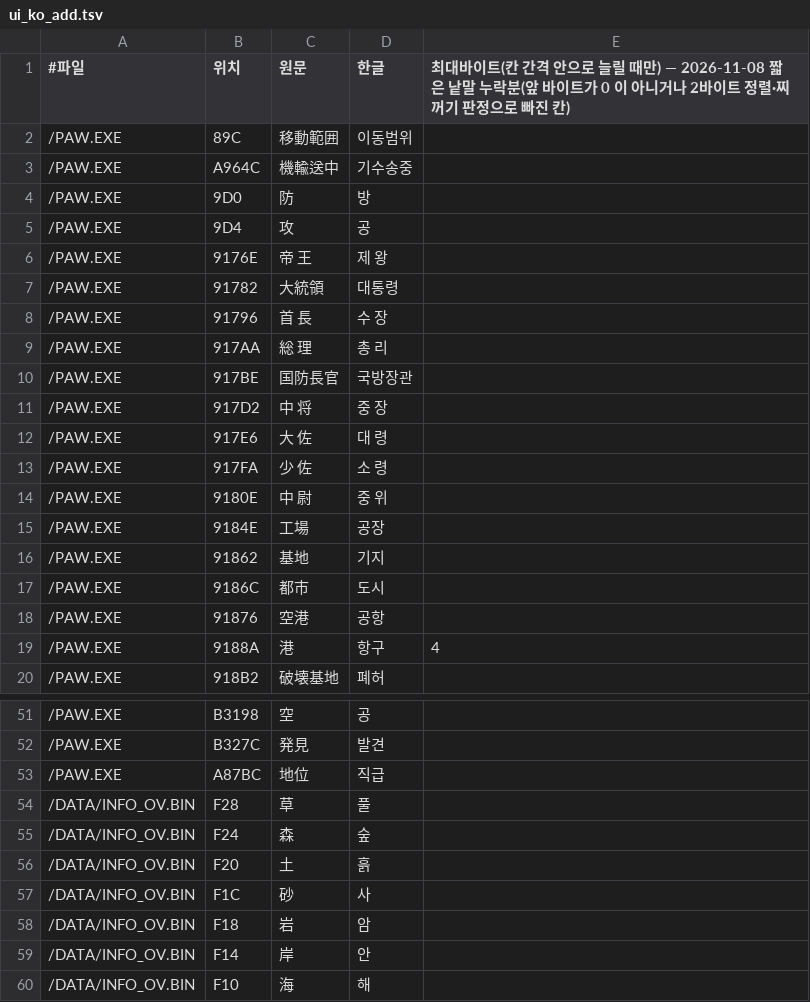
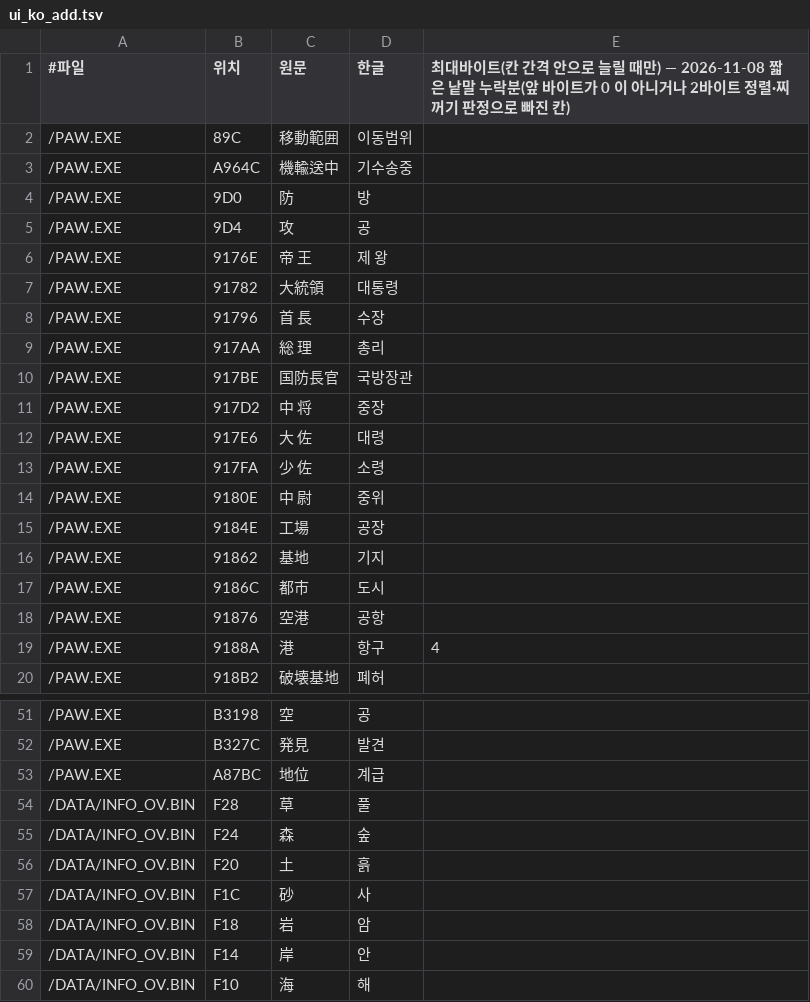
Before and after one commit to hospi0/parowars-kr-patch, a TSV file: work/text/ui_ko_add.tsv, drawn as a sheet; only a part is shown, gaps mark what is left out.

```diff
--- a/work/text/ui_ko_add.tsv
+++ b/work/text/ui_ko_add.tsv
@@ -7,9 +7,9 @@
 /PAW.EXE	91782	大統領	대통령
-/PAW.EXE	91796	首　長	수　장
-/PAW.EXE	917AA	総　理	총　리
+/PAW.EXE	91796	首　長	수장
+/PAW.EXE	917AA	総　理	총리
 /PAW.EXE	917BE	国防長官	국방장관
-/PAW.EXE	917D2	中　将	중　장
-/PAW.EXE	917E6	大　佐	대　령
-/PAW.EXE	917FA	少　佐	소　령
-/PAW.EXE	9180E	中　尉	중　위
+/PAW.EXE	917D2	中　将	중장
+/PAW.EXE	917E6	大　佐	대령
+/PAW.EXE	917FA	少　佐	소령
+/PAW.EXE	9180E	中　尉	중위
 /PAW.EXE	9184E	工場	공장
@@ -52,3 +52,3 @@
 /PAW.EXE	B327C	発見	발견
-/PAW.EXE	A87BC	地位	직급
+/PAW.EXE	A87BC	地位	계급
 /DATA/INFO_OV.BIN	F28	草	풀
```
Also changed, not shown: work/text/ko_override.tsv, work/text/ko_story.tsv, 10 other files.
